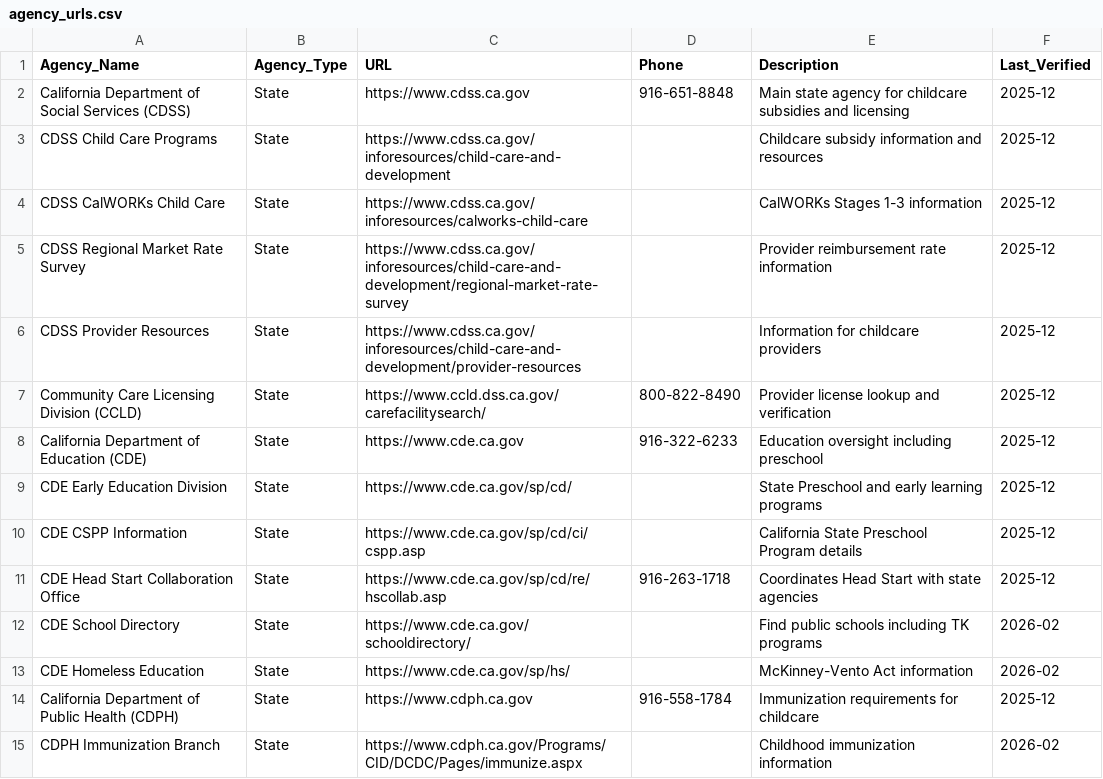
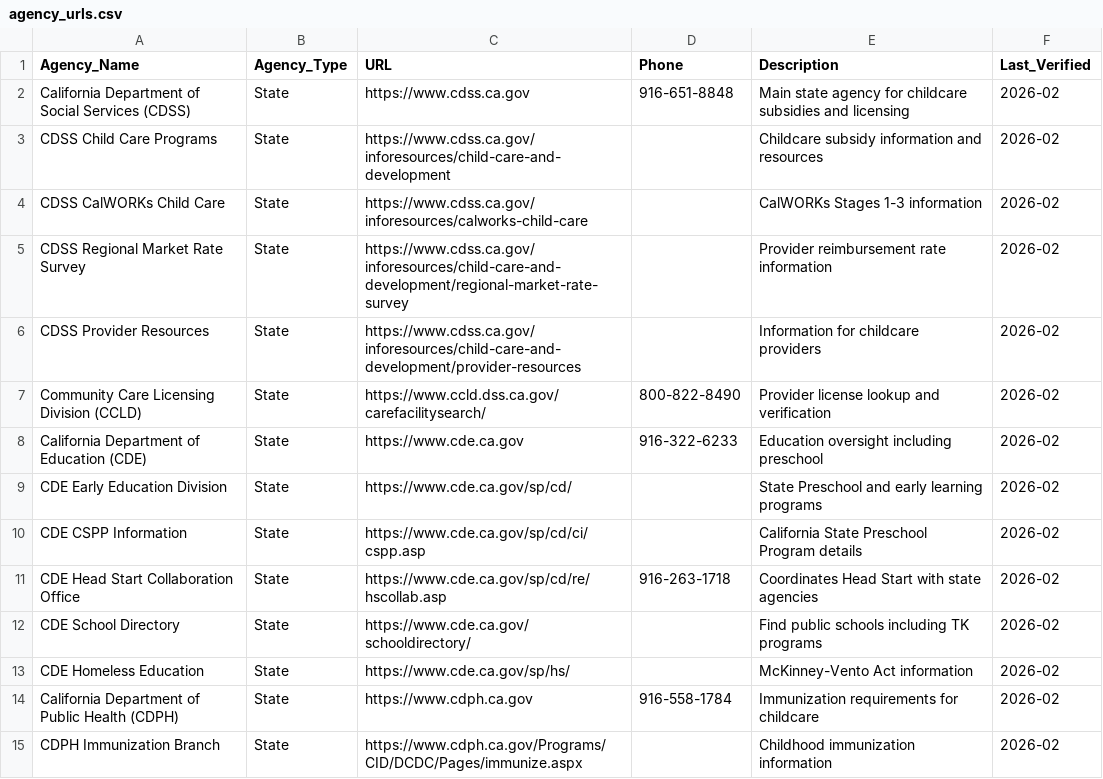
Before and after one commit to vanderoffice/CA-AIDev, a CSV file: kiddobot/ChildCareAssessment/08_URL_Database/agency_urls.csv, drawn as a sheet; only a part is shown; the diff covers the shown part only.

```diff
--- a/kiddobot/ChildCareAssessment/08_URL_Database/agency_urls.csv
+++ b/kiddobot/ChildCareAssessment/08_URL_Database/agency_urls.csv
@@ -1,15 +1,15 @@
 Agency_Name,Agency_Type,URL,Phone,Description,Last_Verified
-California Department of Social Services (CDSS),State,https://www.cdss.ca.gov,916-651-8848,Main state agency for childcare subsidies and licensing,2025-12
-CDSS Child Care Programs,State,https://www.cdss.ca.gov/inforesources/child-care-and-development,,Childcare subsidy information and resources,2025-12
-CDSS CalWORKs Child Care,State,https://www.cdss.ca.gov/inforesources/calworks-child-care,,CalWORKs Stages 1-3 information,2025-12
-CDSS Regional Market Rate Survey,State,https://www.cdss.ca.gov/inforesources/child-care-and-development/regional-market-rate-survey,,Provider reimbursement rate information,2025-12
-CDSS Provider Resources,State,https://www.cdss.ca.gov/inforesources/child-care-and-development/provider-resources,,Information for childcare providers,2025-12
-Community Care Licensing Division (CCLD),State,https://www.ccld.dss.ca.gov/carefacilitysearch/,800-822-8490,Provider license lookup and verification,2025-12
-California Department of Education (CDE),State,https://www.cde.ca.gov,916-322-6233,Education oversight including preschool,2025-12
-CDE Early Education Division,State,https://www.cde.ca.gov/sp/cd/,,State Preschool and early learning programs,2025-12
-CDE CSPP Information,State,https://www.cde.ca.gov/sp/cd/ci/cspp.asp,,California State Preschool Program details,2025-12
-CDE Head Start Collaboration Office,State,https://www.cde.ca.gov/sp/cd/re/hscollab.asp,916-263-1718,Coordinates Head Start with state agencies,2025-12
+California Department of Social Services (CDSS),State,https://www.cdss.ca.gov,916-651-8848,Main state agency for childcare subsidies and licensing,2026-02
+CDSS Child Care Programs,State,https://www.cdss.ca.gov/inforesources/child-care-and-development,,Childcare subsidy information and resources,2026-02
+CDSS CalWORKs Child Care,State,https://www.cdss.ca.gov/inforesources/calworks-child-care,,CalWORKs Stages 1-3 information,2026-02
+CDSS Regional Market Rate Survey,State,https://www.cdss.ca.gov/inforesources/child-care-and-development/regional-market-rate-survey,,Provider reimbursement rate information,2026-02
+CDSS Provider Resources,State,https://www.cdss.ca.gov/inforesources/child-care-and-development/provider-resources,,Information for childcare providers,2026-02
+Community Care Licensing Division (CCLD),State,https://www.ccld.dss.ca.gov/carefacilitysearch/,800-822-8490,Provider license lookup and verification,2026-02
+California Department of Education (CDE),State,https://www.cde.ca.gov,916-322-6233,Education oversight including preschool,2026-02
+CDE Early Education Division,State,https://www.cde.ca.gov/sp/cd/,,State Preschool and early learning programs,2026-02
+CDE CSPP Information,State,https://www.cde.ca.gov/sp/cd/ci/cspp.asp,,California State Preschool Program details,2026-02
+CDE Head Start Collaboration Office,State,https://www.cde.ca.gov/sp/cd/re/hscollab.asp,916-263-1718,Coordinates Head Start with state agencies,2026-02
 CDE School Directory,State,https://www.cde.ca.gov/schooldirectory/,,Find public schools including TK programs,2026-02
 CDE Homeless Education,State,https://www.cde.ca.gov/sp/hs/,,McKinney-Vento Act information,2026-02
-California Department of Public Health (CDPH),State,https://www.cdph.ca.gov,916-558-1784,Immunization requirements for childcare,2025-12
+California Department of Public Health (CDPH),State,https://www.cdph.ca.gov,916-558-1784,Immunization requirements for childcare,2026-02
 CDPH Immunization Branch,State,https://www.cdph.ca.gov/Programs/CID/DCDC/Pages/immunize.aspx,,Childhood immunization information,2026-02
```
Also changed, not shown: 19 edited cells elsewhere in this file, kiddobot/ChildCareAssessment/08_URL_Database/county_welfare_urls.csv, kiddobot/ChildCareAssessment/08_URL_Database/program_urls.csv, 6 other files.
